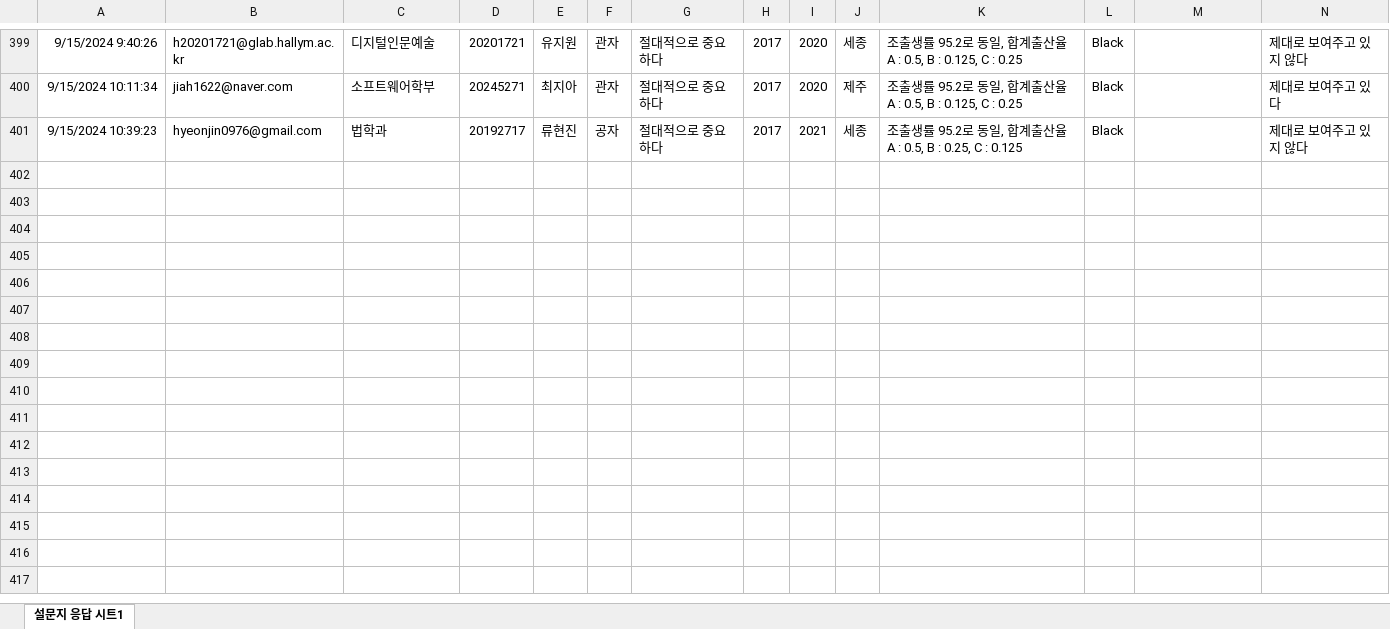
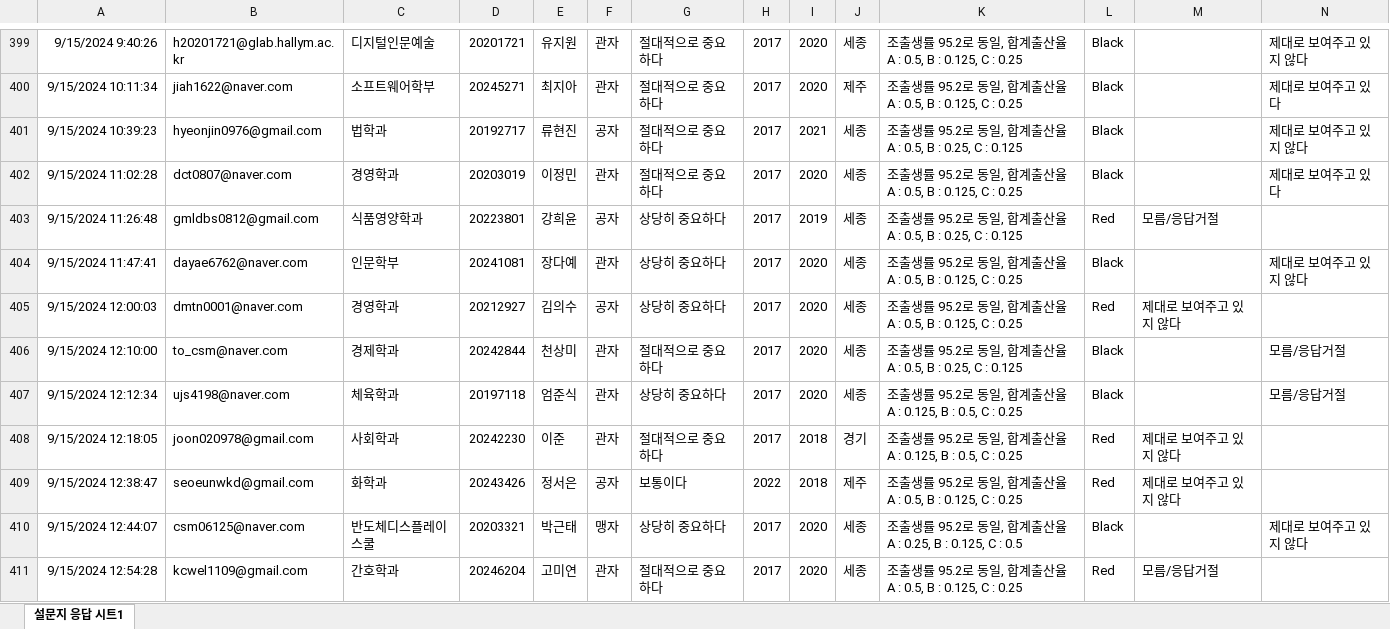
Before and after one commit to kwlee58/class202501, an Excel workbook: R/data/quiz240909.xlsx, sheet 설문지 응답 시트1, drawn as a sheet; only a part is shown, gaps mark what is left out; values as stored, in another font and other column widths than the file's, no borders; table styles not drawn; the diff covers the shown part only; the diff names each change by its address in the sheet, - before the commit and + after, or states it on an @@ line.

```diff
--- a/R/data/quiz240909.xlsx (sheet 설문지 응답 시트1)
+++ b/R/data/quiz240909.xlsx (sheet 설문지 응답 시트1)
+row 402: 9/15/2024 11:02:28 | dct0807@naver.com | 경영학과 | 20203019 | 이정민 | 관자 | 절대적으로 중요하다 | 2017 | 2020 | 세종 | 조출생률 95.2로 동일, 합계출산율 A : 0.5, B : 0.125, C : 0.25 | Black |  | 제대로 보여주고 있다
+row 403: 9/15/2024 11:26:48 | gmldbs0812@gmail.com | 식품영양학과 | 20223801 | 강희윤 | 공자 | 상당히 중요하다 | 2017 | 2019 | 세종 | 조출생률 95.2로 동일, 합계출산율 A : 0.5, B : 0.25, C : 0.125 | Red | 모름/응답거절
+row 404: 9/15/2024 11:47:41 | dayae6762@naver.com | 인문학부 | 20241081 | 장다예 | 관자 | 상당히 중요하다 | 2017 | 2020 | 세종 | 조출생률 95.2로 동일, 합계출산율 A : 0.5, B : 0.125, C : 0.25 | Black |  | 제대로 보여주고 있지 않다
+row 405: 9/15/2024 12:00:03 | dmtn0001@naver.com | 경영학과 | 20212927 | 김의수 | 공자 | 상당히 중요하다 | 2017 | 2020 | 세종 | 조출생률 95.2로 동일, 합계출산율 A : 0.5, B : 0.125, C : 0.25 | Red | 제대로 보여주고 있지 않다
+row 406: 9/15/2024 12:10:00 | to_csm@naver.com | 경제학과 | 20242844 | 천상미 | 관자 | 절대적으로 중요하다 | 2017 | 2020 | 세종 | 조출생률 95.2로 동일, 합계출산율 A : 0.5, B : 0.25, C : 0.125 | Black |  | 모름/응답거절
+row 407: 9/15/2024 12:12:34 | ujs4198@naver.com | 체육학과 | 20197118 | 엄준식 | 관자 | 상당히 중요하다 | 2017 | 2020 | 세종 | 조출생률 95.2로 동일, 합계출산율 A : 0.125, B : 0.5, C : 0.25 | Black |  | 모름/응답거절
+row 408: 9/15/2024 12:18:05 | joon020978@gmail.com | 사회학과 | 20242230 | 이준 | 관자 | 절대적으로 중요하다 | 2017 | 2018 | 경기 | 조출생률 95.2로 동일, 합계출산율 A : 0.125, B : 0.5, C : 0.25 | Red | 제대로 보여주고 있지 않다
+row 409: 9/15/2024 12:38:47 | seoeunwkd@gmail.com | 화학과 | 20243426 | 정서은 | 공자 | 보통이다 | 2022 | 2018 | 제주 | 조출생률 95.2로 동일, 합계출산율 A : 0.5, B : 0.125, C : 0.25 | Red | 제대로 보여주고 있지 않다
+row 410: 9/15/2024 12:44:07 | csm06125@naver.com | 반도체디스플레이스쿨 | 20203321 | 박근태 | 맹자 | 상당히 중요하다 | 2017 | 2020 | 세종 | 조출생률 95.2로 동일, 합계출산율 A : 0.25, B : 0.125, C : 0.5 | Black |  | 제대로 보여주고 있지 않다
+row 411: 9/15/2024 12:54:28 | kcwel1109@gmail.com | 간호학과 | 20246204 | 고미연 | 관자 | 절대적으로 중요하다 | 2017 | 2020 | 세종 | 조출생률 95.2로 동일, 합계출산율 A : 0.5, B : 0.125, C : 0.25 | Red | 모름/응답거절
```
Also changed, not shown: 135 added rows and 1 edited cell elsewhere in this sheet, R/data/quiz240902.xlsx, R/data/quiz240902_tmp.xlsx, 27 other files.
